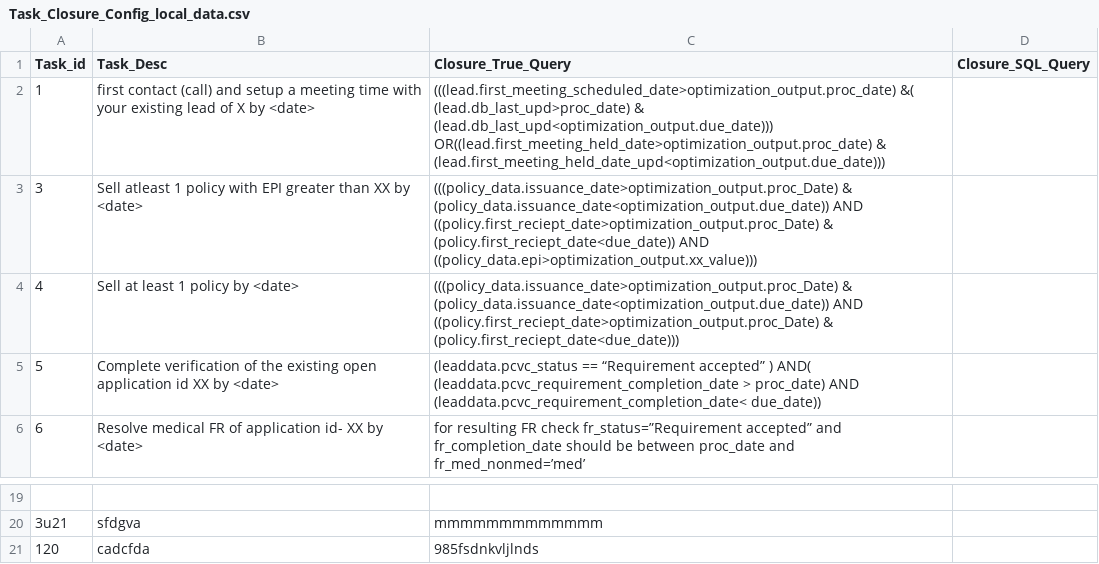
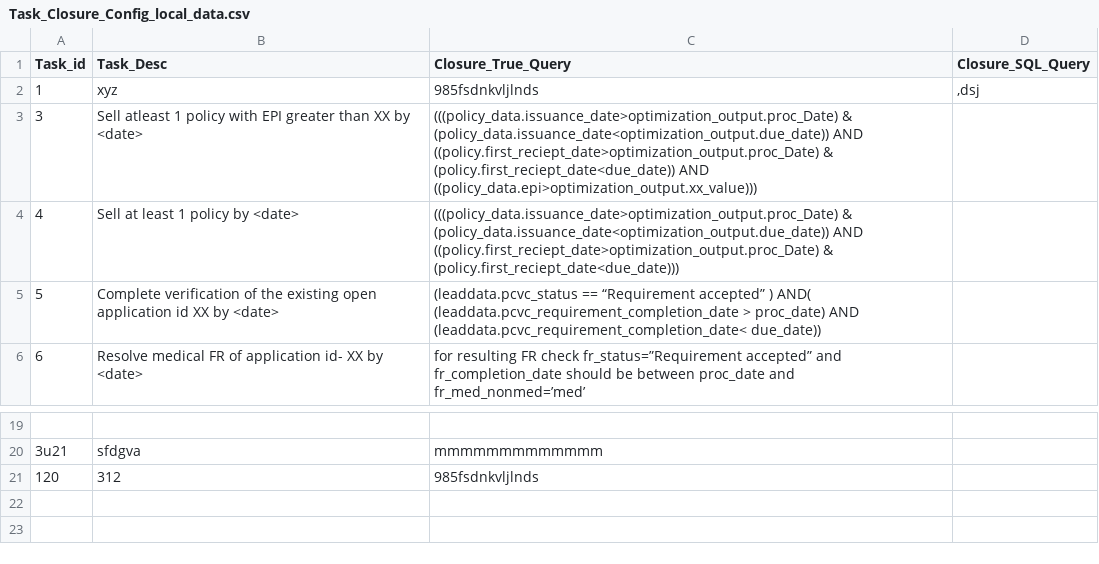
Before and after one commit to sachinbhoiexponentia/Django_UI, a CSV file: upload_csv_files/Task_Closure_Config_local_data.csv, drawn as a sheet; only a part is shown, gaps mark what is left out; the diff names each change by its address in the sheet, - before the commit and + after, or states it on an @@ line.

```diff
--- a/upload_csv_files/Task_Closure_Config_local_data.csv
+++ b/upload_csv_files/Task_Closure_Config_local_data.csv
-B2 (Task_Desc): first contact (call) and setup a meeting time with your existing lead of X by <date>
+B2 (Task_Desc): xyz
-C2 (Closure_True_Query): (((lead.first_meeting_scheduled_date>optimization_output.proc_date) &( (lead.db_last_upd>proc_date) & (lead.db_last_upd<optimization_output.due_date))) OR((lead.first_meeting_held_date>optimization_output.proc_date) & (lead.first_meeting_held_date_upd<optimization_output.due_date)))
+C2 (Closure_True_Query): 985fsdnkvljlnds
-D2 (Closure_SQL_Query): (empty)
+D2 (Closure_SQL_Query): ,dsj
-B21 (Task_Desc): cadcfda
+B21 (Task_Desc): 312
```
Also changed, not shown: upload_csv_files/Channel_Task_Mapping_local_data.csv, 2 other files.
